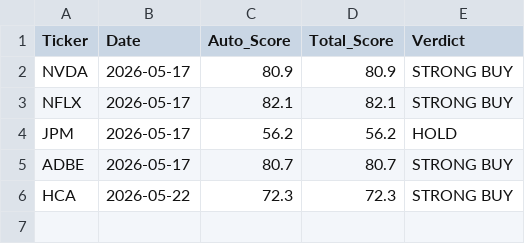
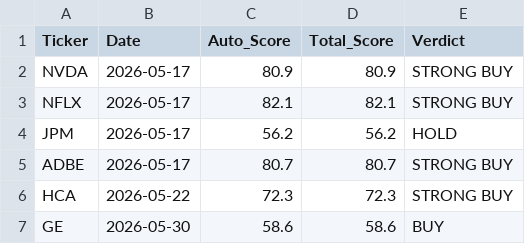
Before and after one commit to jaysang2908/Investment-Automation, a CSV file: score_history.csv, drawn as a sheet.

Commit message:
history: GE score snapshot

```diff
--- a/score_history.csv
+++ b/score_history.csv
@@ -6 +6,2 @@ ADBE,2026-05-17,80.7,80.7,STRONG BUY
 HCA,2026-05-22,72.3,72.3,STRONG BUY
+GE,2026-05-30,58.6,58.6,BUY
```
